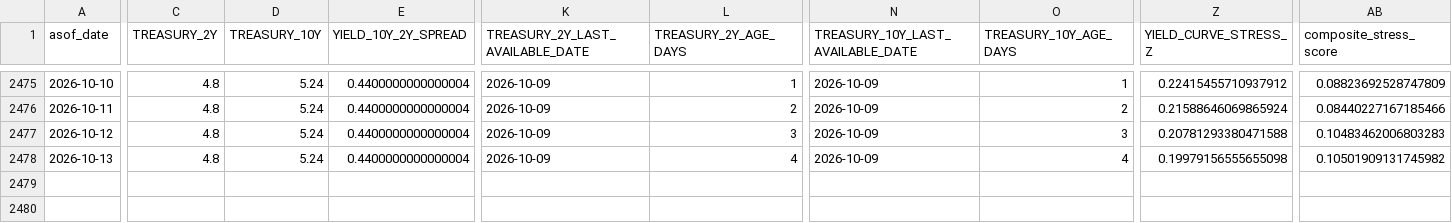
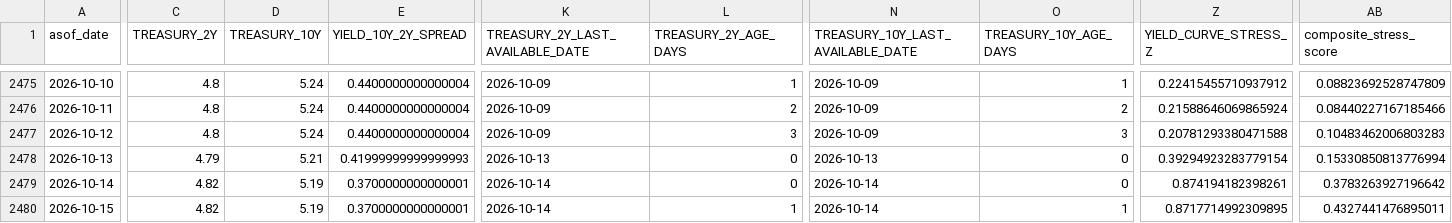
Before and after one commit to mohamednossaoui-max/US500-Macro-Intelligence, a CSV file: public_data/financial_stress_research_v1.csv, drawn as a sheet; only a part is shown, gaps mark what is left out; rows hold the shown columns only; the diff covers the shown part only; the diff names each change by its address in the sheet, - before the commit and + after, or states it on an @@ line.

```diff
--- a/public_data/financial_stress_research_v1.csv
+++ b/public_data/financial_stress_research_v1.csv
-C2478 (TREASURY_2Y): 4.8
+C2478 (TREASURY_2Y): 4.79
-D2478 (TREASURY_10Y): 5.24
+D2478 (TREASURY_10Y): 5.21
-E2478 (YIELD_10Y_2Y_SPREAD): 0.4400000000000004
+E2478 (YIELD_10Y_2Y_SPREAD): 0.41999999999999993
-K2478 (TREASURY_2Y_LAST_AVAILABLE_DATE): 2026-10-09
+K2478 (TREASURY_2Y_LAST_AVAILABLE_DATE): 2026-10-13
-L2478 (TREASURY_2Y_AGE_DAYS): 4
+L2478 (TREASURY_2Y_AGE_DAYS): 0
-N2478 (TREASURY_10Y_LAST_AVAILABLE_DATE): 2026-10-09
+N2478 (TREASURY_10Y_LAST_AVAILABLE_DATE): 2026-10-13
-O2478 (TREASURY_10Y_AGE_DAYS): 4
+O2478 (TREASURY_10Y_AGE_DAYS): 0
-Z2478 (YIELD_CURVE_STRESS_Z): 0.19979156555655098
+Z2478 (YIELD_CURVE_STRESS_Z): 0.39294923283779154
-AB2478 (composite_stress_score): 0.10501909131745982
+AB2478 (composite_stress_score): 0.15330850813776994
+row 2479: 2026-10-14 | 4.82 | 5.19 | 0.3700000000000001 | 2026-10-14 | 0 | 2026-10-14 | 0 | 0.874194182398261 | 0.3783263927196642
+row 2480: 2026-10-15 | 4.82 | 5.19 | 0.3700000000000001 | 2026-10-14 | 1 | 2026-10-14 | 1 | 0.8717714992309895 | 0.4327441476895011
```
Also changed, not shown: 1 edited cell elsewhere in this file, public_data/economic_historical_events_v1.csv, public_data/economic_historical_quality_v1.csv, 54 other files.
